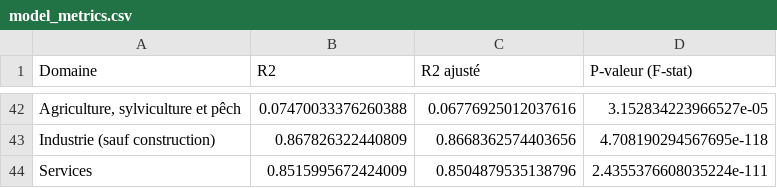
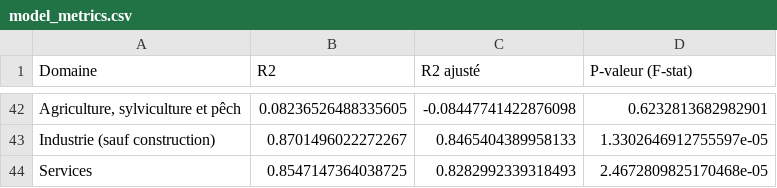
Before and after one commit to YassLeMaudit/Projet-Econometric, a CSV file: model_metrics.csv, drawn as a sheet; only a part is shown, gaps mark what is left out; the diff covers the shown part only; the diff names each change by its address in the sheet, - before the commit and + after, or states it on an @@ line.

```diff
--- a/model_metrics.csv
+++ b/model_metrics.csv
-B42 (R2): 0.07470033376260388
+B42 (R2): 0.08236526488335605
-C42 (R2 ajusté): 0.06776925012037616
+C42 (R2 ajusté): -0.08447741422876098
-D42 (P-valeur (F-stat)): 3.152834223966527e-05
+D42 (P-valeur (F-stat)): 0.6232813682982901
-B43 (R2): 0.867826322440809
+B43 (R2): 0.8701496022272267
-C43 (R2 ajusté): 0.8668362574403656
+C43 (R2 ajusté): 0.8465404389958133
-D43 (P-valeur (F-stat)): 4.708190294567695e-118
+D43 (P-valeur (F-stat)): 1.3302646912755597e-05
-B44 (R2): 0.8515995672424009
+B44 (R2): 0.8547147364038725
-C44 (R2 ajusté): 0.8504879535138796
+C44 (R2 ajusté): 0.8282992339318493
-D44 (P-valeur (F-stat)): 2.4355376608035224e-111
+D44 (P-valeur (F-stat)): 2.4672809825170468e-05
```
Also changed, not shown: 120 edited cells elsewhere in this file, projections_emplois_2050.csv, 1 other file.
